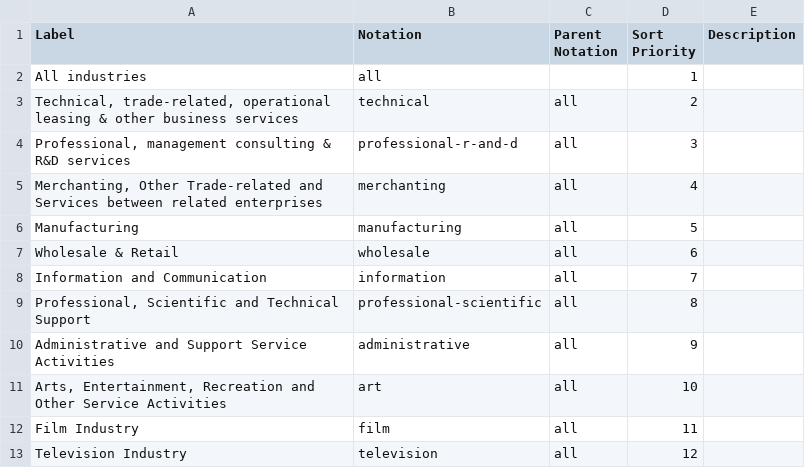
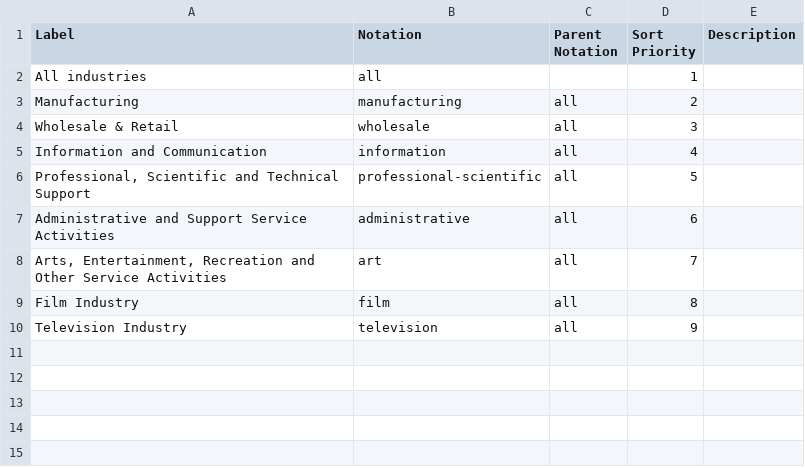
Before and after one commit to GSS-Cogs/family-trade, a CSV file: codelists/itis-industry.csv, drawn as a sheet.

Commit message:
Update codelist

```diff
--- a/codelists/itis-industry.csv
+++ b/codelists/itis-industry.csv
@@ -2,12 +2,9 @@ Label,Notation,Parent Notation,Sort Priority,Description
 All industries,all,,1,
-"Technical, trade-related, operational leasing & other business services",technical,all,2,
-"Professional, management consulting & R&D services",professional-r-and-d,all,3,
-"Merchanting, Other Trade-related and Services between related enterprises",merchanting,all,4,
-Manufacturing,manufacturing,all,5,
-Wholesale & Retail,wholesale,all,6,
-Information and Communication,information,all,7,
-"Professional, Scientific and Technical Support",professional-scientific,all,8,
-Administrative and Support Service Activities,administrative,all,9,
-"Arts, Entertainment, Recreation and Other Service Activities",art,all,10,
-Film Industry,film,all,11,
-Television Industry,television,all,12,
+Manufacturing,manufacturing,all,2,
+Wholesale & Retail,wholesale,all,3,
+Information and Communication,information,all,4,
+"Professional, Scientific and Technical Support",professional-scientific,all,5,
+Administrative and Support Service Activities,administrative,all,6,
+"Arts, Entertainment, Recreation and Other Service Activities",art,all,7,
+Film Industry,film,all,8,
+Television Industry,television,all,9,
```
